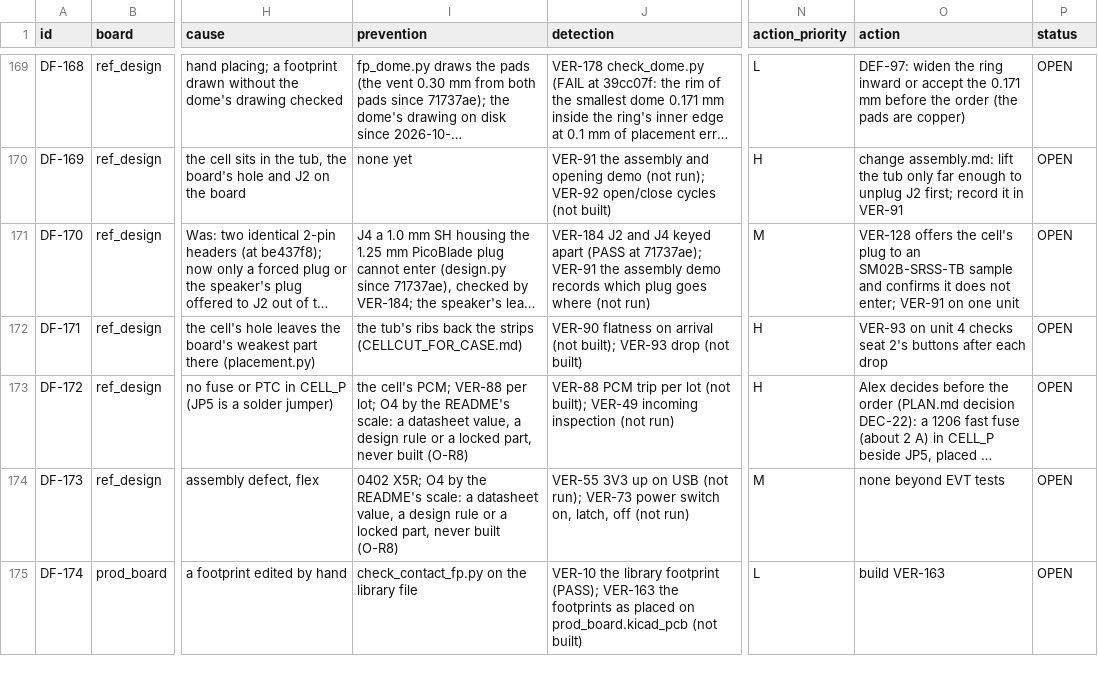
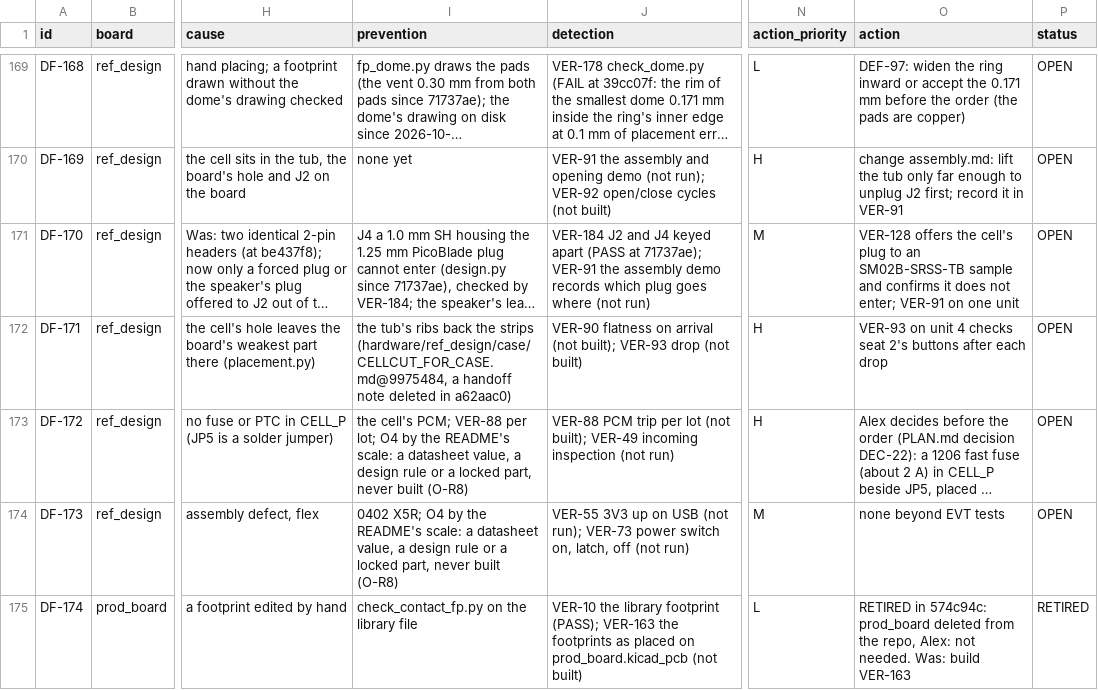
Before and after one commit to alex-berliner/mega_blastoise, a CSV file: hardware/vv/dfmea.csv, drawn as a sheet; only a part is shown, gaps mark what is left out; long unchanged cells end in …; the diff covers the shown part only; the diff names each change by its address in the sheet, - before the commit and + after, or states it on an @@ line.

```diff
--- a/hardware/vv/dfmea.csv
+++ b/hardware/vv/dfmea.csv
-I172 (prevention): …the strips (CELLCUT_FOR_CASE.md)
+I172 (prevention): …the strips (hardware/ref_design/case/CELLCUT_FOR_CASE.md@9975484, a handoff note deleted in a62aac0)
-O175 (action): build VER-163
+O175 (action): RETIRED in 574c94c: prod_board deleted from the repo, Alex: not needed. Was: build VER-163
-P175 (status): OPEN
+P175 (status): RETIRED
```
Also changed, not shown: 10 edited cells elsewhere in this file, hardware/vv/verification.csv, 14 other files.
